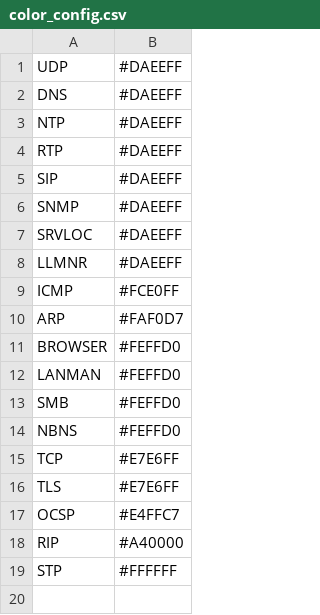
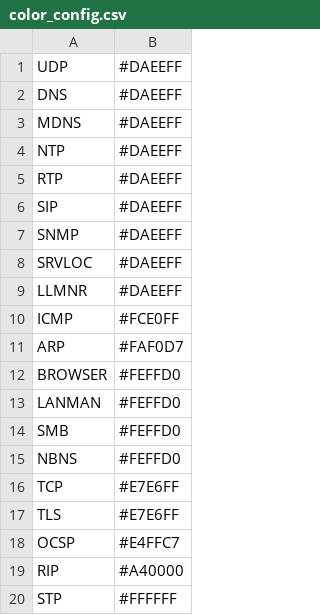
Before and after one commit to ARL-UTEP-OC/tbmg, a CSV file: scapyProxy/color_config.csv, drawn as a sheet; the diff names each change by its address in the sheet, - before the commit and + after, or states it on an @@ line.

```diff
--- a/scapyProxy/color_config.csv
+++ b/scapyProxy/color_config.csv
+row 3: MDNS | #DAEEFF
```
Also changed, not shown: 3 other files.
